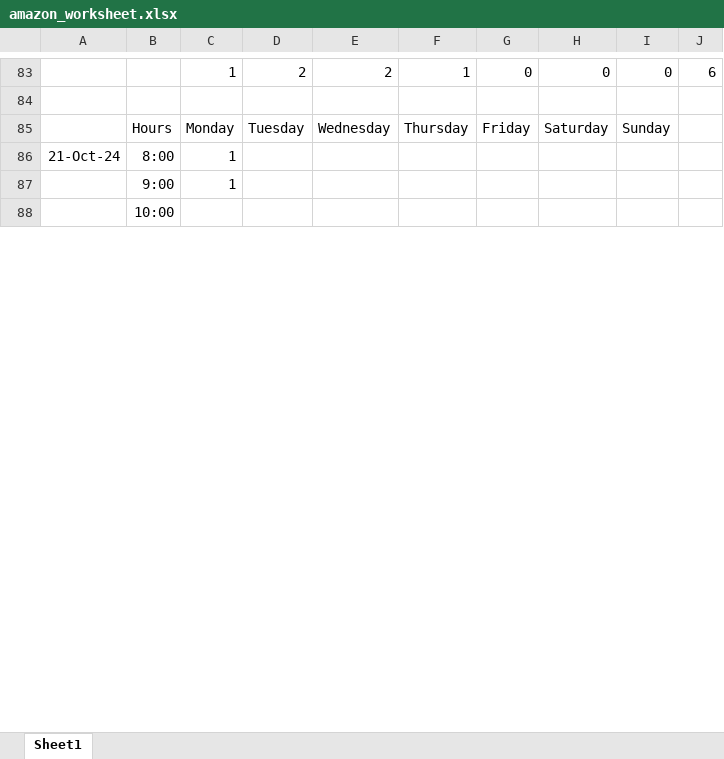
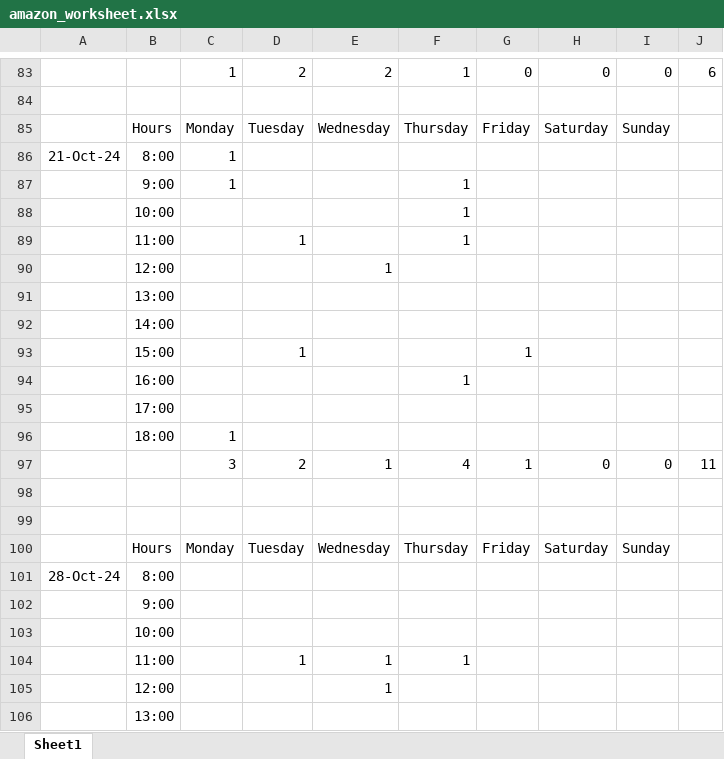
Before and after one commit to songyao21/songyao21.github.io, an Excel workbook: amazon_worksheet.xlsx, sheet Sheet1, drawn as a sheet; only a part is shown, gaps mark what is left out; values as stored, in another font and other column widths than the file's, no borders; the diff covers the shown part only; the diff names each change by its address in the sheet, - before the commit and + after, or states it on an @@ line.

Commit message:
Update amazon_worksheet.xlsx

```diff
--- a/amazon_worksheet.xlsx (sheet Sheet1)
+++ b/amazon_worksheet.xlsx (sheet Sheet1)
-F87: (empty)
+F87: 1
+row 88:  | 10:00 |  |  |  | 1
+row 89:  | 11:00 |  | 1 |  | 1
+row 90:  | 12:00 |  |  | 1
+row 91:  | 13:00
+row 92:  | 14:00
+row 93:  | 15:00 |  | 1 |  |  | 1
+row 94:  | 16:00 |  |  |  | 1
+row 95:  | 17:00
+row 96:  | 18:00 | 1
+row 97:  |  | 3 | 2 | 1 | 4 | 1 | 0 | 0 | 11
+row 98: (empty)
+row 99: (empty)
+row 100:  | Hours | Monday | Tuesday | Wednesday | Thursday | Friday | Saturday | Sunday
+row 101: 28-Oct-24 | 8:00
+row 102:  | 9:00
+row 104:  | 11:00 |  | 1 | 1 | 1
+row 105:  | 12:00 |  |  | 1
+row 106:  | 13:00
```
Also changed, not shown: 11 added rows and 6 edited cells elsewhere in this sheet, formulas that keep their value.
